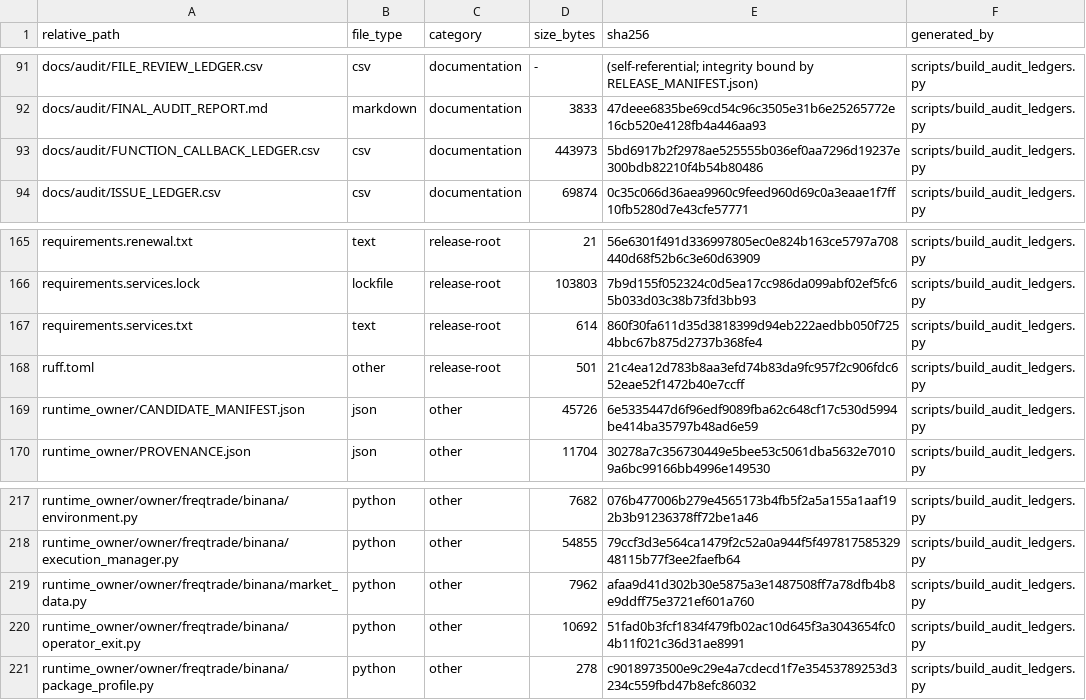
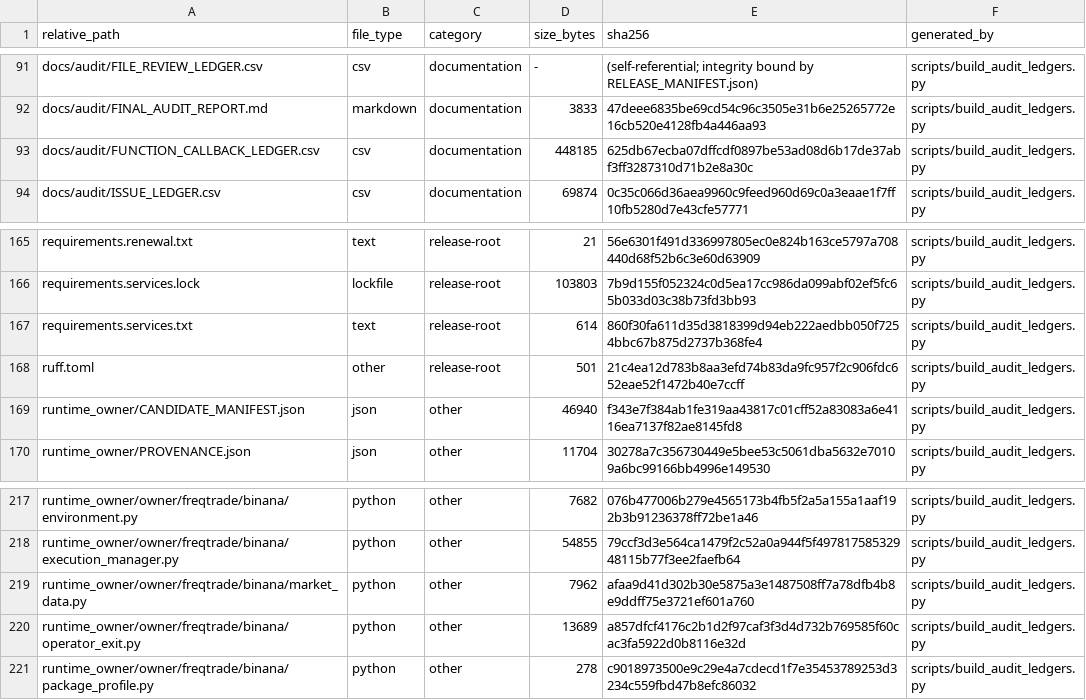
Before and after one commit to asad13-Binana/Binana-Binance-Spot-Trading-Sharia-Compliance-BOT-LIVE, a CSV file: docs/audit/FILE_REVIEW_LEDGER.csv, drawn as a sheet; only a part is shown, gaps mark what is left out; the diff covers the shown part only.

```diff
--- a/docs/audit/FILE_REVIEW_LEDGER.csv
+++ b/docs/audit/FILE_REVIEW_LEDGER.csv
@@ -92,3 +92,3 @@ docs/audit/FILE_REVIEW_LEDGER.csv,csv,documentation,-,(self-referential; integri
 docs/audit/FINAL_AUDIT_REPORT.md,markdown,documentation,3833,47deee6835be69cd54c96c3505e31b6e25265772e16cb520e4128fb4a446aa93,scripts/build_audit_ledgers.py
-docs/audit/FUNCTION_CALLBACK_LEDGER.csv,csv,documentation,443973,5bd6917b2f2978ae525555b036ef0aa7296d19237e300bdb82210f4b54b80486,scripts/build_audit_ledgers.py
+docs/audit/FUNCTION_CALLBACK_LEDGER.csv,csv,documentation,448185,625db67ecba07dffcdf0897be53ad08d6b17de37abf3ff3287310d71b2e8a30c,scripts/build_audit_ledgers.py
 docs/audit/ISSUE_LEDGER.csv,csv,documentation,69874,0c35c066d36aea9960c9feed960d69c0a3eaae1f7ff10fb5280d7e43cfe57771,scripts/build_audit_ledgers.py
@@ -168,3 +168,3 @@ requirements.services.txt,text,release-root,614,860f30fa611d35d3818399d94eb222ae
 ruff.toml,other,release-root,501,21c4ea12d783b8aa3efd74b83da9fc957f2c906fdc652eae52f1472b40e7ccff,scripts/build_audit_ledgers.py
-runtime_owner/CANDIDATE_MANIFEST.json,json,other,45726,6e5335447d6f96edf9089fba62c648cf17c530d5994be414ba35797b48ad6e59,scripts/build_audit_ledgers.py
+runtime_owner/CANDIDATE_MANIFEST.json,json,other,46940,f343e7f384ab1fe319aa43817c01cff52a83083a6e4116ea7137f82ae8145fd8,scripts/build_audit_ledgers.py
 runtime_owner/PROVENANCE.json,json,other,11704,30278a7c356730449e5bee53c5061dba5632e70109a6bc99166bb4996e149530,scripts/build_audit_ledgers.py
@@ -219,3 +219,3 @@ runtime_owner/owner/freqtrade/binana/execution_manager.py,python,other,54855,79c
 runtime_owner/owner/freqtrade/binana/market_data.py,python,other,7962,afaa9d41d302b30e5875a3e1487508ff7a78dfb4b8e9ddff75e3721ef601a760,scripts/build_audit_ledgers.py
-runtime_owner/owner/freqtrade/binana/operator_exit.py,python,other,10692,51fad0b3fcf1834f479fb02ac10d645f3a3043654fc04b11f021c36d31ae8991,scripts/build_audit_ledgers.py
+runtime_owner/owner/freqtrade/binana/operator_exit.py,python,other,13689,a857dfcf4176c2b1d2f97caf3f3d4d732b769585f60cac3fa5922d0b8116e32d,scripts/build_audit_ledgers.py
 runtime_owner/owner/freqtrade/binana/package_profile.py,python,other,278,c9018973500e9c29e4a7cdecd1f7e35453789253d3234c559fbd47b8efc86032,scripts/build_audit_ledgers.py
```
Also changed, not shown: 2 added rows and 16 edited cells elsewhere in this file, docs/audit/FUNCTION_CALLBACK_LEDGER.csv, 14 other files.
